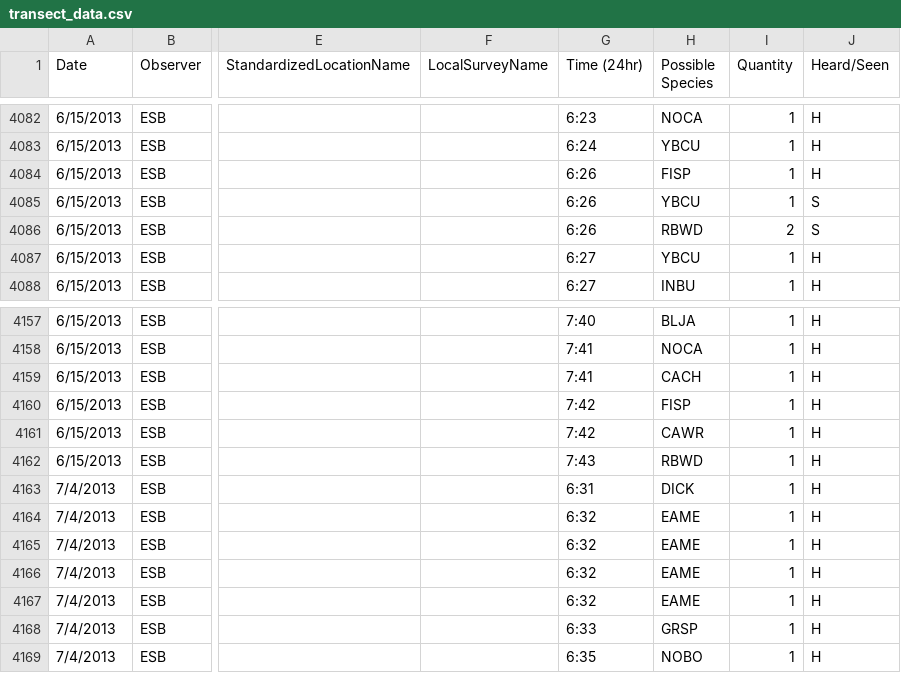
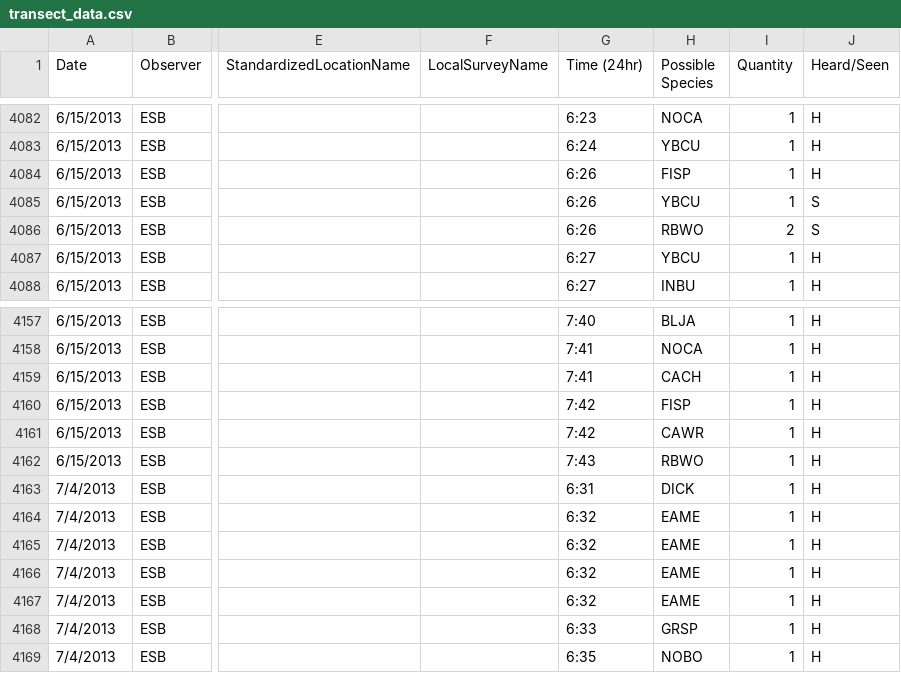
Before and after one commit to baeolophus/ou-grassland-bird-survey, a CSV file: transect_data.csv, drawn as a sheet; only a part is shown, gaps mark what is left out; the diff names each change by its address in the sheet, - before the commit and + after, or states it on an @@ line.

Commit message:
More edits to species codes.

```diff
--- a/transect_data.csv
+++ b/transect_data.csv
-H4086 (Possible Species): RBWD
+H4086 (Possible Species): RBWO
-H4162 (Possible Species): RBWD
+H4162 (Possible Species): RBWO
```
